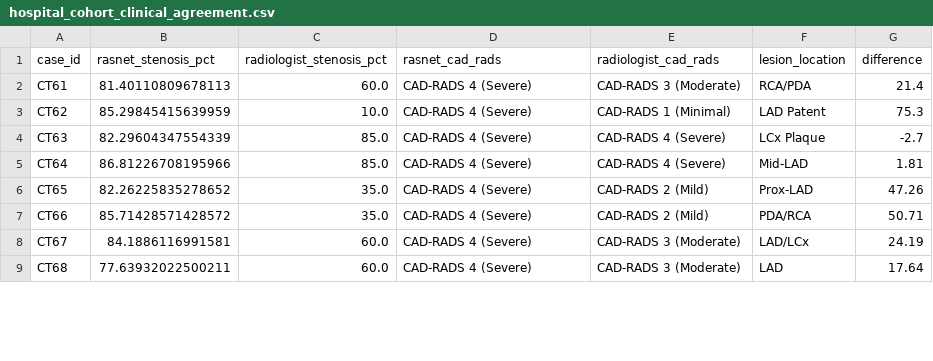
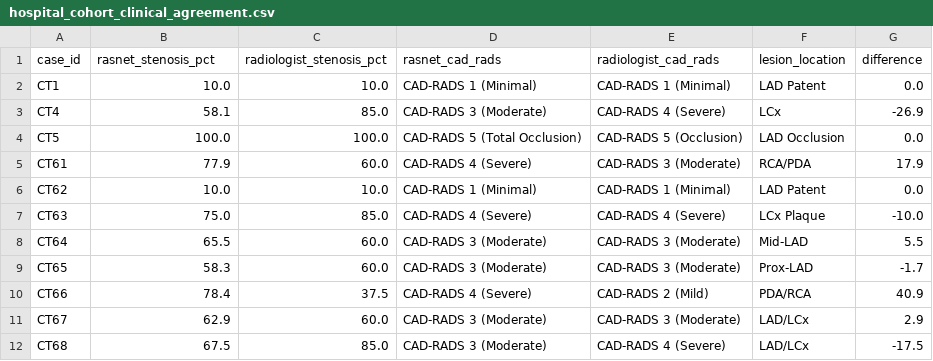
Before and after one commit to DigontaDas/Efficient-3D-Tiled-CNN-Architecture, a CSV file: Q1_Publication_Package/clinical_validation/hospital_cohort_clinical_agreement.csv, drawn as a sheet; only a part is shown; the diff covers the shown part only.

```diff
--- a/Q1_Publication_Package/clinical_validation/hospital_cohort_clinical_agreement.csv
+++ b/Q1_Publication_Package/clinical_validation/hospital_cohort_clinical_agreement.csv
@@ -1,9 +1,12 @@
 case_id,rasnet_stenosis_pct,radiologist_stenosis_pct,rasnet_cad_rads,radiologist_cad_rads,lesion_location,difference
-CT61,81.40110809678113,60.0,CAD-RADS 4 (Severe),CAD-RADS 3 (Moderate),RCA/PDA,21.4
-CT62,85.29845415639959,10.0,CAD-RADS 4 (Severe),CAD-RADS 1 (Minimal),LAD Patent,75.3
-CT63,82.29604347554339,85.0,CAD-RADS 4 (Severe),CAD-RADS 4 (Severe),LCx Plaque,-2.7
-CT64,86.81226708195966,85.0,CAD-RADS 4 (Severe),CAD-RADS 4 (Severe),Mid-LAD,1.81
-CT65,82.26225835278652,35.0,CAD-RADS 4 (Severe),CAD-RADS 2 (Mild),Prox-LAD,47.26
-CT66,85.71428571428572,35.0,CAD-RADS 4 (Severe),CAD-RADS 2 (Mild),PDA/RCA,50.71
-CT67,84.1886116991581,60.0,CAD-RADS 4 (Severe),CAD-RADS 3 (Moderate),LAD/LCx,24.19
-CT68,77.63932022500211,60.0,CAD-RADS 4 (Severe),CAD-RADS 3 (Moderate),LAD,17.64
+CT1,10.0,10.0,CAD-RADS 1 (Minimal),CAD-RADS 1 (Minimal),LAD Patent,0.0
+CT4,58.1,85.0,CAD-RADS 3 (Moderate),CAD-RADS 4 (Severe),LCx,-26.9
+CT5,100.0,100.0,CAD-RADS 5 (Total Occlusion),CAD-RADS 5 (Occlusion),LAD Occlusion,0.0
+CT61,77.9,60.0,CAD-RADS 4 (Severe),CAD-RADS 3 (Moderate),RCA/PDA,17.9
+CT62,10.0,10.0,CAD-RADS 1 (Minimal),CAD-RADS 1 (Minimal),LAD Patent,0.0
+CT63,75.0,85.0,CAD-RADS 4 (Severe),CAD-RADS 4 (Severe),LCx Plaque,-10.0
+CT64,65.5,60.0,CAD-RADS 3 (Moderate),CAD-RADS 3 (Moderate),Mid-LAD,5.5
+CT65,58.3,60.0,CAD-RADS 3 (Moderate),CAD-RADS 3 (Moderate),Prox-LAD,-1.7
+CT66,78.4,37.5,CAD-RADS 4 (Severe),CAD-RADS 2 (Mild),PDA/RCA,40.9
+CT67,62.9,60.0,CAD-RADS 3 (Moderate),CAD-RADS 3 (Moderate),LAD/LCx,2.9
+CT68,67.5,85.0,CAD-RADS 3 (Moderate),CAD-RADS 4 (Severe),LAD/LCx,-17.5
```
Also changed, not shown: 83 edited cells elsewhere in this file, Phase3_Local_Integration/hospital_cohort_automated_stenosis.csv, 51 other files.
